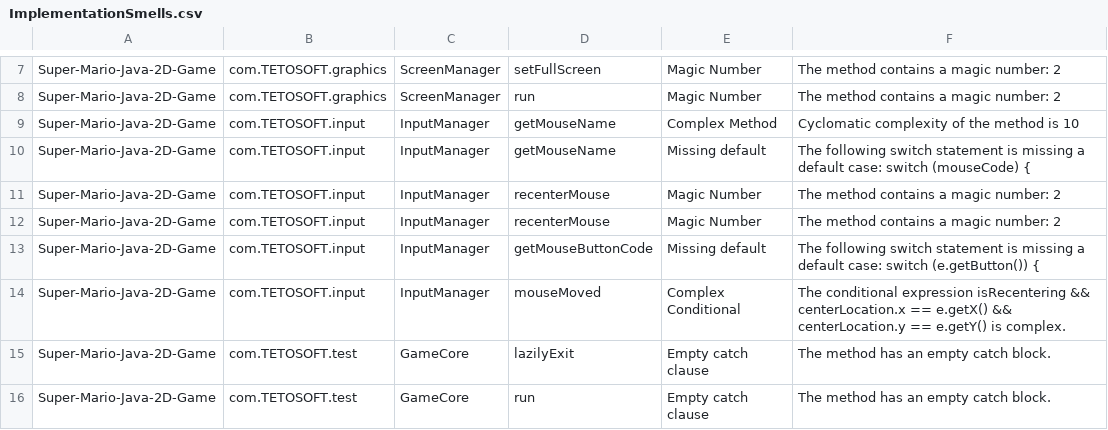
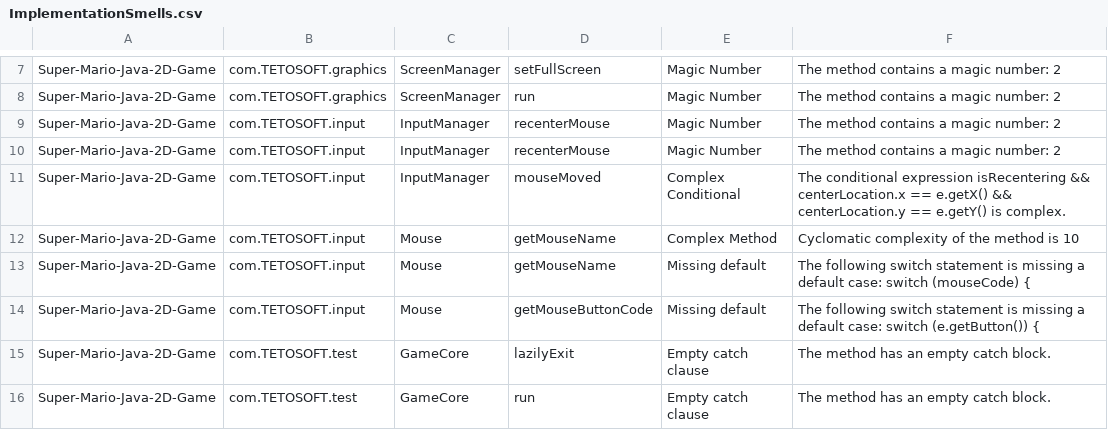
Before and after one commit to shatabdichoudhury/Super-Mario-Java-2D-Game, a CSV file: Designite_Output/ImplementationSmells.csv, drawn as a sheet; only a part is shown, gaps mark what is left out; removed rows and columns are numbered as before the commit, all else as after; the diff names each change by its address in the sheet, - before the commit and + after, or states it on an @@ line.

```diff
--- a/Designite_Output/ImplementationSmells.csv
+++ b/Designite_Output/ImplementationSmells.csv
-row 9: Super-Mario-Java-2D-Game | com.TETOSOFT.input | InputManager | getMouseName | Complex Method | Cyclomatic complexity of the method is 10
-row 10: Super-Mario-Java-2D-Game | com.TETOSOFT.input | InputManager | getMouseName | Missing default | The following switch statement is missing a default case: switch (mouseCode) {
-row 13: Super-Mario-Java-2D-Game | com.TETOSOFT.input | InputManager | getMouseButtonCode | Missing default | The following switch statement is missing a default case: switch (e.getButton()) {
+row 12: Super-Mario-Java-2D-Game | com.TETOSOFT.input | Mouse | getMouseName | Complex Method | Cyclomatic complexity of the method is 10
+row 13: Super-Mario-Java-2D-Game | com.TETOSOFT.input | Mouse | getMouseName | Missing default | The following switch statement is missing a default case: switch (mouseCode) {
+row 14: Super-Mario-Java-2D-Game | com.TETOSOFT.input | Mouse | getMouseButtonCode | Missing default | The following switch statement is missing a default case: switch (e.getButton()) {
```
Also changed, not shown: Designite_Output/DesignSmells.csv, Designite_Output/MethodMetrics.csv, 4 other files.
